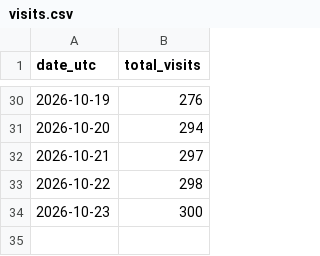
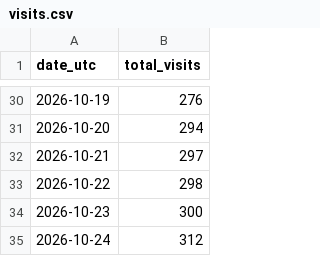
Before and after one commit to dkobashi/dkobashi.github.io, a CSV file: stats/visits.csv, drawn as a sheet; only a part is shown, gaps mark what is left out; the diff names each change by its address in the sheet, - before the commit and + after, or states it on an @@ line.

```diff
--- a/stats/visits.csv
+++ b/stats/visits.csv
+row 35: 2026-10-24 | 312
```
